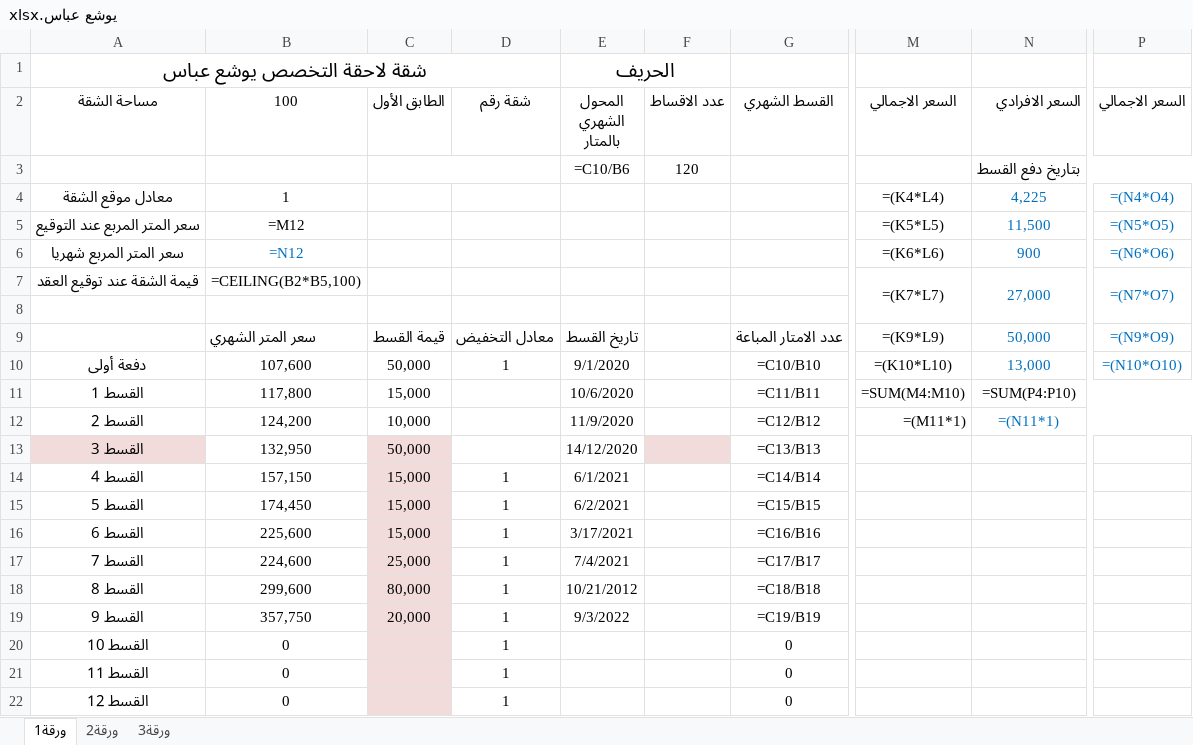
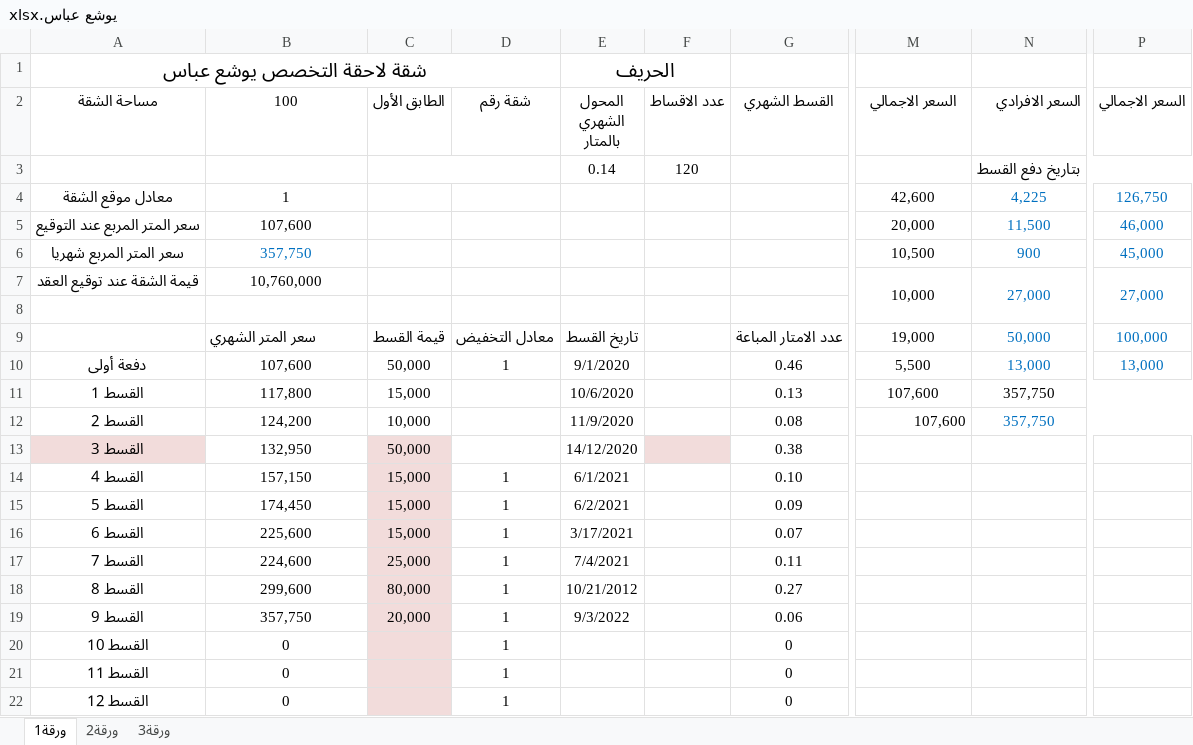
Before and after one commit to satwrabbas/Our_Home_Billing_System, an Excel workbook: Real_Estate_System/Database/Unallocated/يوشع عباس.xlsx, sheet ورقة1, drawn as a sheet; only a part is shown, gaps mark what is left out; values as stored, in another font and other column widths than the file's, no borders; formulas without a stored value are shown as written; the diff covers the shown part only; the diff names each change by its address in the sheet, - before the commit and + after, or states it on an @@ line.

```diff
--- a/Real_Estate_System/Database/Unallocated/يوشع عباس.xlsx (sheet ورقة1)
+++ b/Real_Estate_System/Database/Unallocated/يوشع عباس.xlsx (sheet ورقة1)
-E3 (المحول الشهري بالمتار): =C10/B6
+E3 (المحول الشهري بالمتار): 0.14
-M4 (السعر الاجمالي): =(K4*L4)
+M4 (السعر الاجمالي): 42,600
-P4 (السعر الاجمالي): =(N4*O4)
+P4 (السعر الاجمالي): 126,750
-B5 (100): =M12
+B5 (100): 107,600
-M5 (السعر الاجمالي): =(K5*L5)
+M5 (السعر الاجمالي): 20,000
-P5 (السعر الاجمالي): =(N5*O5)
+P5 (السعر الاجمالي): 46,000
-B6 (100): =N12
+B6 (100): 357,750
-M6 (السعر الاجمالي): =(K6*L6)
+M6 (السعر الاجمالي): 10,500
-P6 (السعر الاجمالي): =(N6*O6)
+P6 (السعر الاجمالي): 45,000
-B7 (100): =CEILING(B2*B5,100)
+B7 (100): 10,760,000
-M7 (السعر الاجمالي): =(K7*L7)
+M7 (السعر الاجمالي): 10,000
-P7 (السعر الاجمالي): =(N7*O7)
+P7 (السعر الاجمالي): 27,000
-M9 (السعر الاجمالي): =(K9*L9)
+M9 (السعر الاجمالي): 19,000
-P9 (السعر الاجمالي): =(N9*O9)
+P9 (السعر الاجمالي): 100,000
-G10 (القسط الشهري): =C10/B10
+G10 (القسط الشهري): 0.46
-M10 (السعر الاجمالي): =(K10*L10)
+M10 (السعر الاجمالي): 5,500
-P10 (السعر الاجمالي): =(N10*O10)
+P10 (السعر الاجمالي): 13,000
-G11 (القسط الشهري): =C11/B11
+G11 (القسط الشهري): 0.13
-M11 (السعر الاجمالي): =SUM(M4:M10)
+M11 (السعر الاجمالي): 107,600
-N11 (السعر الافرادي): =SUM(P4:P10)
+N11 (السعر الافرادي): 357,750
-G12 (القسط الشهري): =C12/B12
+G12 (القسط الشهري): 0.08
-M12 (السعر الاجمالي): =(M11*1)
+M12 (السعر الاجمالي): 107,600
-N12 (السعر الافرادي): =(N11*1)
+N12 (السعر الافرادي): 357,750
-G13 (القسط الشهري): =C13/B13
+G13 (القسط الشهري): 0.38
-G14 (القسط الشهري): =C14/B14
+G14 (القسط الشهري): 0.10
-G15 (القسط الشهري): =C15/B15
+G15 (القسط الشهري): 0.09
-G16 (القسط الشهري): =C16/B16
+G16 (القسط الشهري): 0.07
-G17 (القسط الشهري): =C17/B17
+G17 (القسط الشهري): 0.11
-G18 (القسط الشهري): =C18/B18
+G18 (القسط الشهري): 0.27
-G19 (القسط الشهري): =C19/B19
+G19 (القسط الشهري): 0.06
```
Also changed, not shown: 3 edited cells elsewhere in this sheet, sheet ورقة3, sheet ورقة2, 8 other files.
